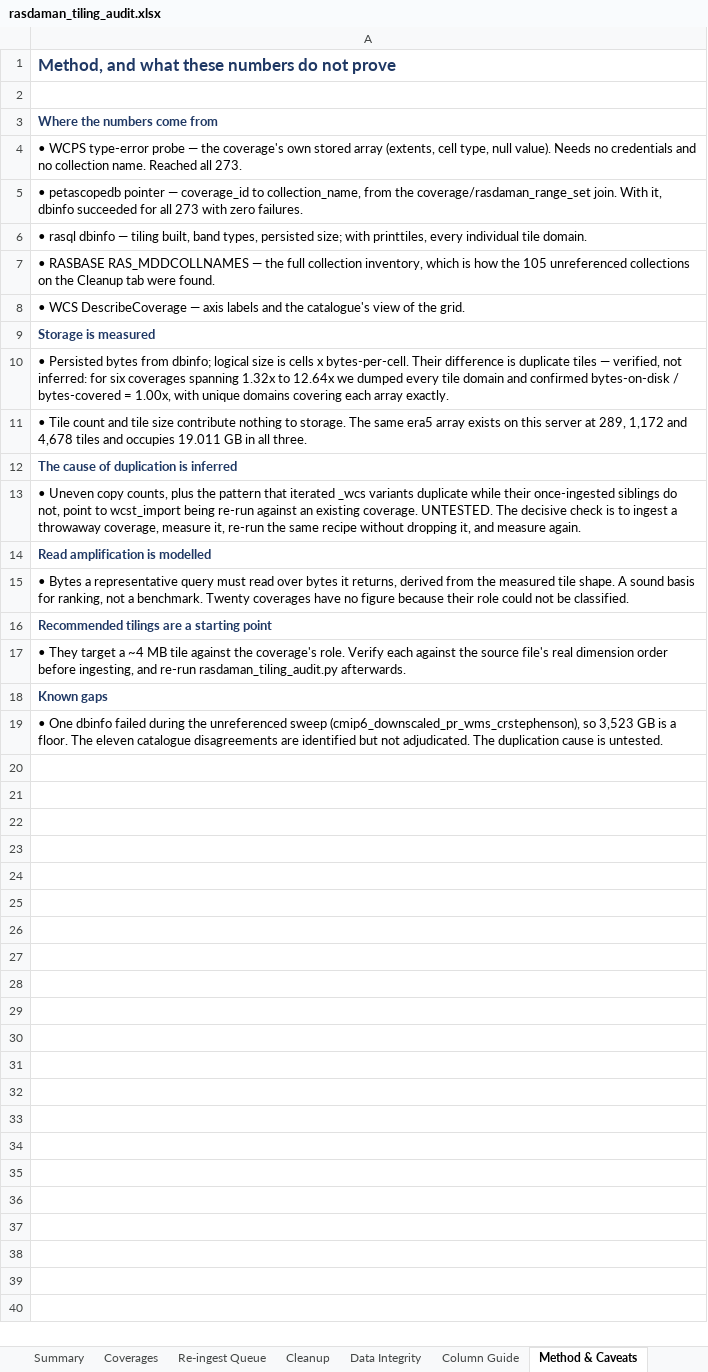
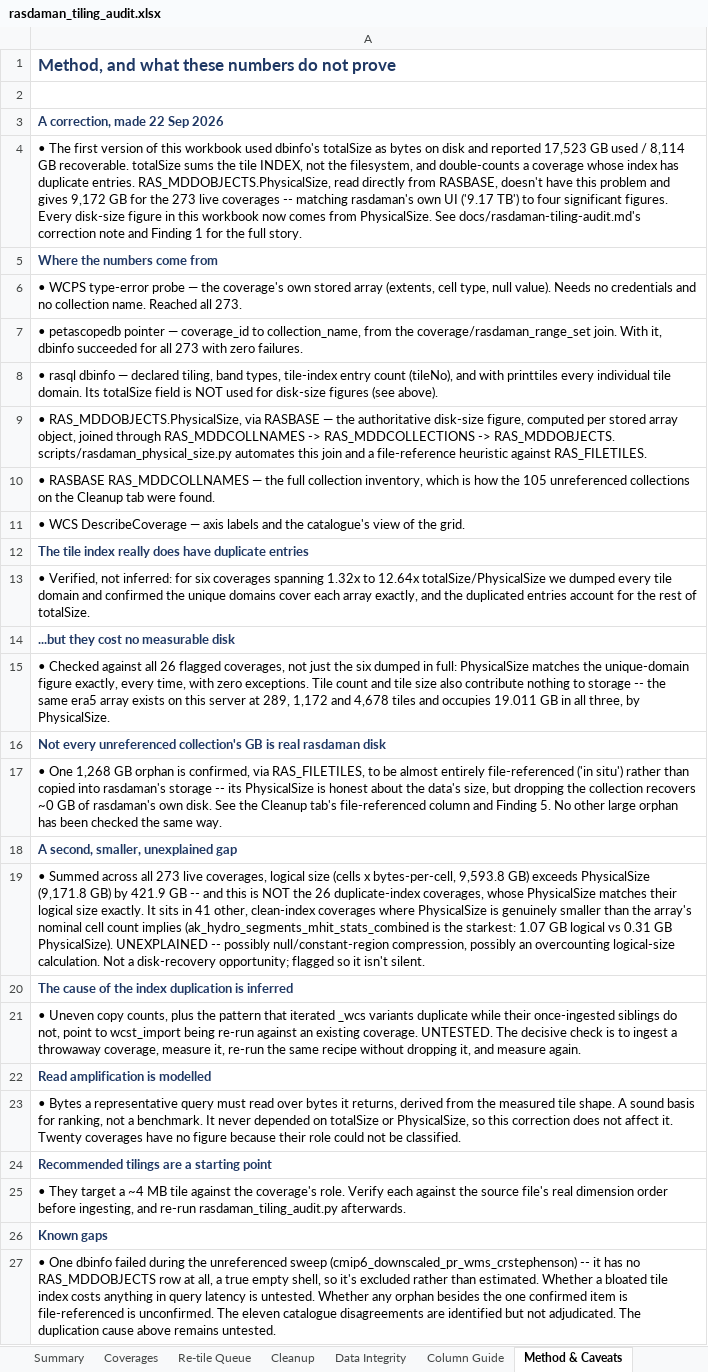
Before and after one commit to ua-snap/rasdaman-audit, an Excel workbook: rasdaman_tiling_audit.xlsx, sheet Method & Caveats, drawn as a sheet; values as stored, in another font and other column widths than the file's, no borders; addresses are those after the commit; the diff names each change by its address in the sheet, - before the commit and + after, or states it on an @@ line.

```diff
--- a/rasdaman_tiling_audit.xlsx (sheet Method & Caveats)
+++ b/rasdaman_tiling_audit.xlsx (sheet Method & Caveats)
-sheet tab: Re-ingest Queue
+sheet tab: Re-tile Queue
+row 3: A correction, made 22 Sep 2026
+row 4: • The first version of this workbook used dbinfo's totalSize as bytes on disk and reported 17,523 GB used / 8,114 GB recoverable. totalSize sums the tile INDEX, not the filesystem, and double-counts a coverage whose index has duplicate entries. RAS_MDDOBJECTS.PhysicalSize, read directly from RASBASE, doesn't have this problem and gives 9,172 GB for the 273 live coverages -- matching rasdaman's own UI ('9.17 TB') to four significant figures. Every disk-size figure in this workbook now comes from PhysicalSize. See docs/rasdaman-tiling-audit.md's correction note and Finding 1 for the full story.
-A8: …dbinfo — tiling built, band types, persisted size; with printtiles, every individual tile domain.
+A8: …dbinfo — declared tiling, band types, tile-index entry count (tileNo), and with printtiles every individual tile domain. Its totalSize field is NOT used for disk-size figures (see above).
+row 9: • RAS_MDDOBJECTS.PhysicalSize, via RASBASE — the authoritative disk-size figure, computed per stored array object, joined through RAS_MDDCOLLNAMES -> RAS_MDDCOLLECTIONS -> RAS_MDDOBJECTS. scripts/rasdaman_physical_size.py automates this join and a file-reference heuristic against RAS_FILETILES.
-A12: Storage is measured
+A12: The tile index really does have duplicate entries
-A13: • Persisted bytes from dbinfo; logical size is cells x bytes-per-cell. Their difference is duplicate tiles — verified, not inferred: for six coverages spanning 1.32x to 12.64x we dumped every tile domain and confirmed bytes-on-disk / bytes-covered = 1.00x, with unique domains covering each array exactly.
+A13: • Verified, not inferred: for six coverages spanning 1.32x to 12.64x totalSize/PhysicalSize we dumped every tile domain and confirmed the unique domains cover each array exactly, and the duplicated entries account for the rest of totalSize.
-A14: • Tile count and tile size contribute nothing to storage. The same era5 array exists on this server at 289, 1,172 and 4,678 tiles and occupies 19.011 GB in all three.
+A14: ...but they cost no measurable disk
@@ A14 bold: off → on, text colour: black → #1F3864 @@
-A15: The cause of duplication is inferred
+A15: • Checked against all 26 flagged coverages, not just the six dumped in full: PhysicalSize matches the unique-domain figure exactly, every time, with zero exceptions. Tile count and tile size also contribute nothing to storage -- the same era5 array exists on this server at 289, 1,172 and 4,678 tiles and occupies 19.011 GB in all three, by PhysicalSize.
@@ A15 bold: on → off, text colour: #1F3864 → black @@
+row 16: Not every unreferenced collection's GB is real rasdaman disk
+row 17: • One 1,268 GB orphan is confirmed, via RAS_FILETILES, to be almost entirely file-referenced ('in situ') rather than copied into rasdaman's storage -- its PhysicalSize is honest about the data's size, but dropping the collection recovers ~0 GB of rasdaman's own disk. See the Cleanup tab's file-referenced column and Finding 5. No other large orphan has been checked the same way.
+row 18: A second, smaller, unexplained gap
+row 19: • Summed across all 273 live coverages, logical size (cells x bytes-per-cell, 9,593.8 GB) exceeds PhysicalSize (9,171.8 GB) by 421.9 GB -- and this is NOT the 26 duplicate-index coverages, whose PhysicalSize matches their logical size exactly. It sits in 41 other, clean-index coverages where PhysicalSize is genuinely smaller than the array's nominal cell count implies (ak_hydro_segments_mhit_stats_combined is the starkest: 1.07 GB logical vs 0.31 GB PhysicalSize). UNEXPLAINED -- possibly null/constant-region compression, possibly an overcounting logical-size calculation. Not a disk-recovery opportunity; flagged so it isn't silent.
+row 20: The cause of the index duplication is inferred
-A23: …a benchmark. Twenty coverages…
+A23: …a benchmark. It never depended on totalSize or PhysicalSize, so this correction does not affect it. Twenty coverages…
-A27: …unreferenced sweep (cmip6_downscaled_pr_wms_crstephenson), so 3,523 GB is a floor. The eleven catalogue disagreements are identified but not adjudicated. The duplication cause is untested.
+A27: …unreferenced sweep (cmip6_downscaled_pr_wms_crstephenson) -- it has no RAS_MDDOBJECTS row at all, a true empty shell, so it's excluded rather than estimated. Whether a bloated tile index costs anything in query latency is untested. Whether any orphan besides the one confirmed item is file-referenced is unconfirmed. The eleven catalogue disagreements are identified but not adjudicated. The duplication cause above remains untested.
```
Also changed, not shown: sheet Coverages, sheet Re-tile Queue, sheet Cleanup, sheet Summary, sheet Column Guide, sheet Data Integrity, 9 other files.
